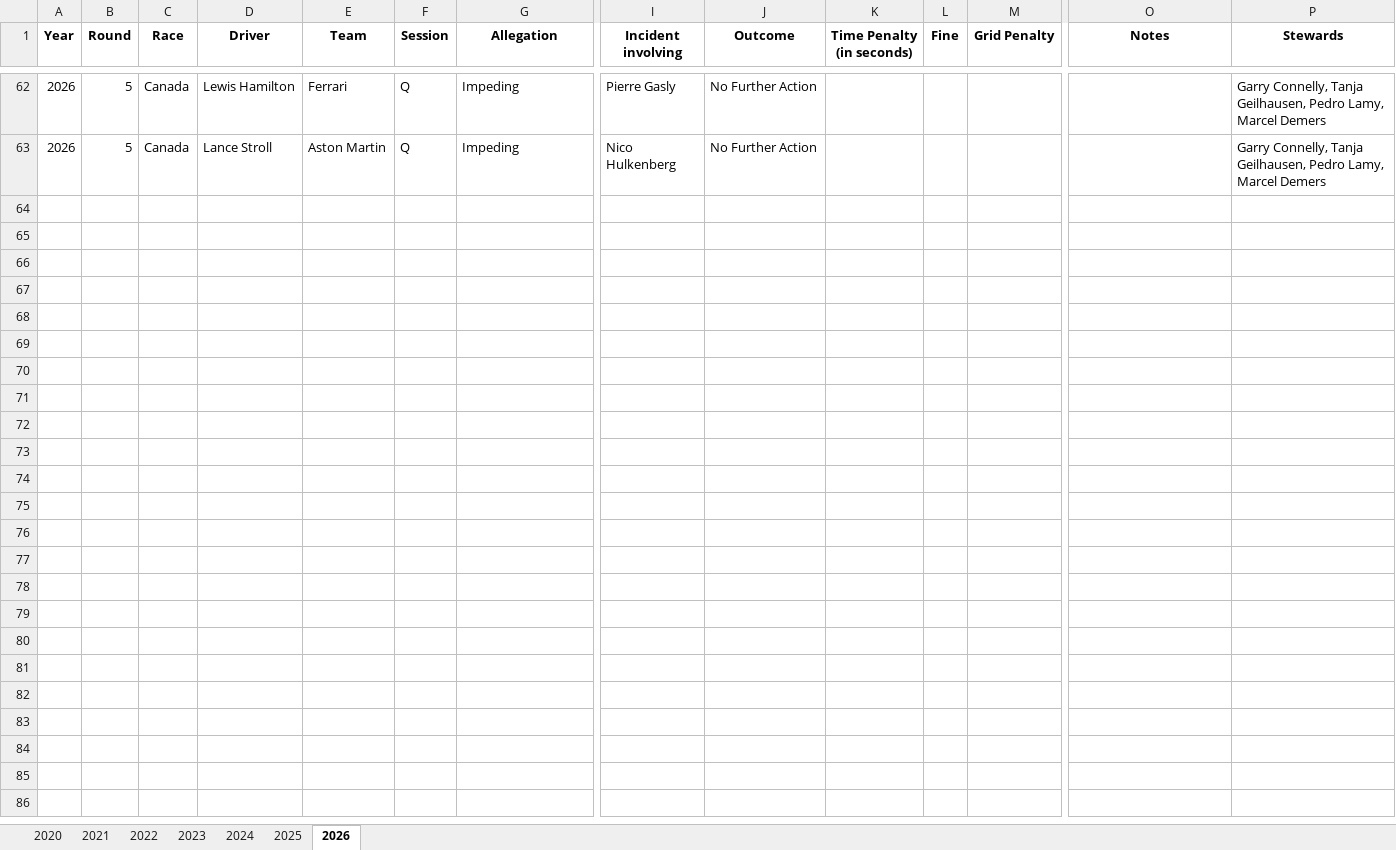
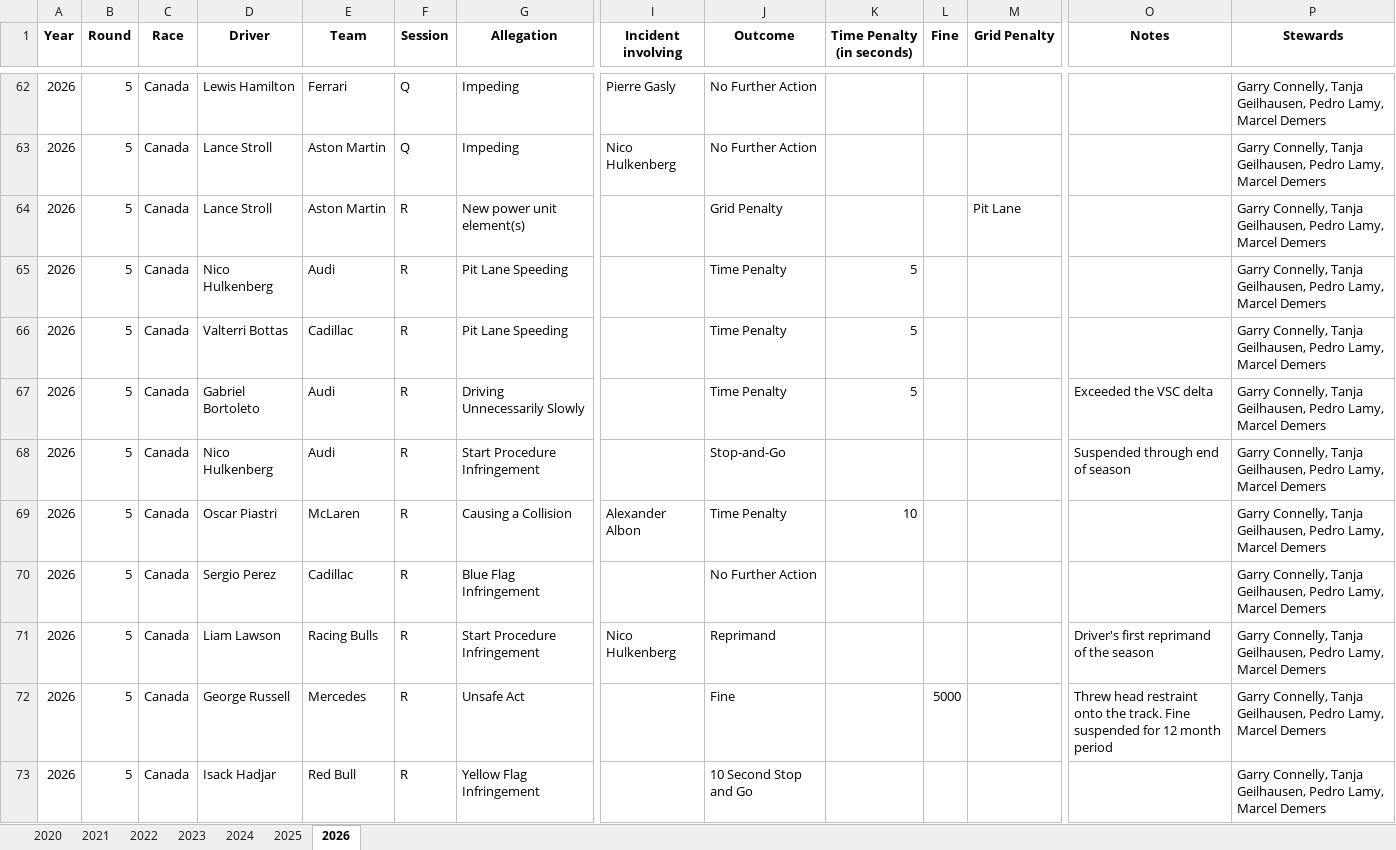
Before and after one commit to j5t3313/F1_Penalties_Dashboard, an Excel workbook: data/F1Penalties.xlsx, sheet 2026, drawn as a sheet; only a part is shown, gaps mark what is left out; values as stored, in another font and other column widths than the file's, no borders; rows hold the shown columns only; the diff names each change by its address in the sheet, - before the commit and + after, or states it on an @@ line.

Commit message:
Canada Race

```diff
--- a/data/F1Penalties.xlsx (sheet 2026)
+++ b/data/F1Penalties.xlsx (sheet 2026)
+row 64: 2026 | 5 | Canada | Lance Stroll | Aston Martin | R | New power unit element(s) |  | Grid Penalty |  |  | Pit Lane |  | Garry Connelly, Tanja Geilhausen, Pedro Lamy, Marcel Demers
+row 65: 2026 | 5 | Canada | Nico Hulkenberg | Audi | R | Pit Lane Speeding |  | Time Penalty | 5 |  |  |  | Garry Connelly, Tanja Geilhausen, Pedro Lamy, Marcel Demers
+row 66: 2026 | 5 | Canada | Valterri Bottas | Cadillac | R | Pit Lane Speeding |  | Time Penalty | 5 |  |  |  | Garry Connelly, Tanja Geilhausen, Pedro Lamy, Marcel Demers
+row 67: 2026 | 5 | Canada | Gabriel Bortoleto | Audi | R | Driving Unnecessarily Slowly |  | Time Penalty | 5 |  |  | Exceeded the VSC delta | Garry Connelly, Tanja Geilhausen, Pedro Lamy, Marcel Demers
+row 68: 2026 | 5 | Canada | Nico Hulkenberg | Audi | R | Start Procedure Infringement |  | Stop-and-Go |  |  |  | Suspended through end of season | Garry Connelly, Tanja Geilhausen, Pedro Lamy, Marcel Demers
+row 69: 2026 | 5 | Canada | Oscar Piastri | McLaren | R | Causing a Collision | Alexander Albon | Time Penalty | 10 |  |  |  | Garry Connelly, Tanja Geilhausen, Pedro Lamy, Marcel Demers
+row 70: 2026 | 5 | Canada | Sergio Perez | Cadillac | R | Blue Flag Infringement |  | No Further Action |  |  |  |  | Garry Connelly, Tanja Geilhausen, Pedro Lamy, Marcel Demers
+row 71: 2026 | 5 | Canada | Liam Lawson | Racing Bulls | R | Start Procedure Infringement | Nico Hulkenberg | Reprimand |  |  |  | Driver's first reprimand of the season | Garry Connelly, Tanja Geilhausen, Pedro Lamy, Marcel Demers
+row 72: 2026 | 5 | Canada | George Russell | Mercedes | R | Unsafe Act |  | Fine |  | 5000 |  | Threw head restraint onto the track. Fine suspended for 12 month period | Garry Connelly, Tanja Geilhausen, Pedro Lamy, Marcel Demers
+row 73: 2026 | 5 | Canada | Isack Hadjar | Red Bull | R | Yellow Flag Infringement |  | 10 Second Stop and Go |  |  |  |  | Garry Connelly, Tanja Geilhausen, Pedro Lamy, Marcel Demers
```
